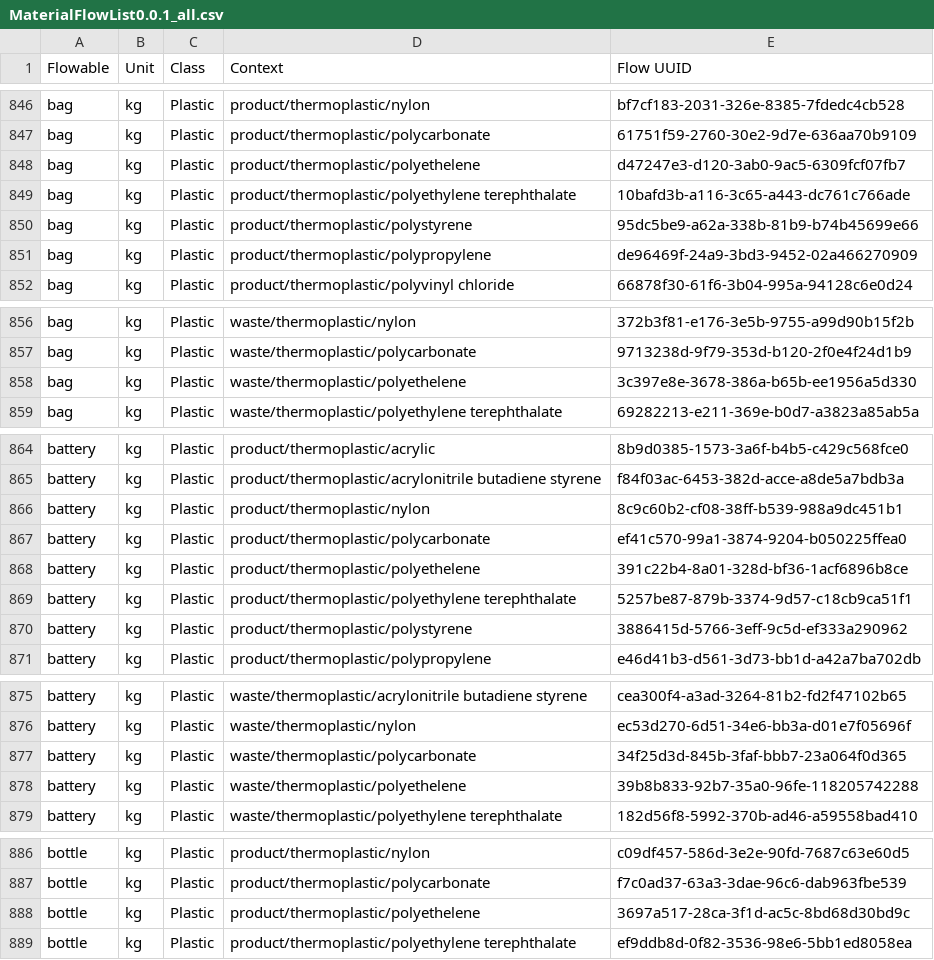
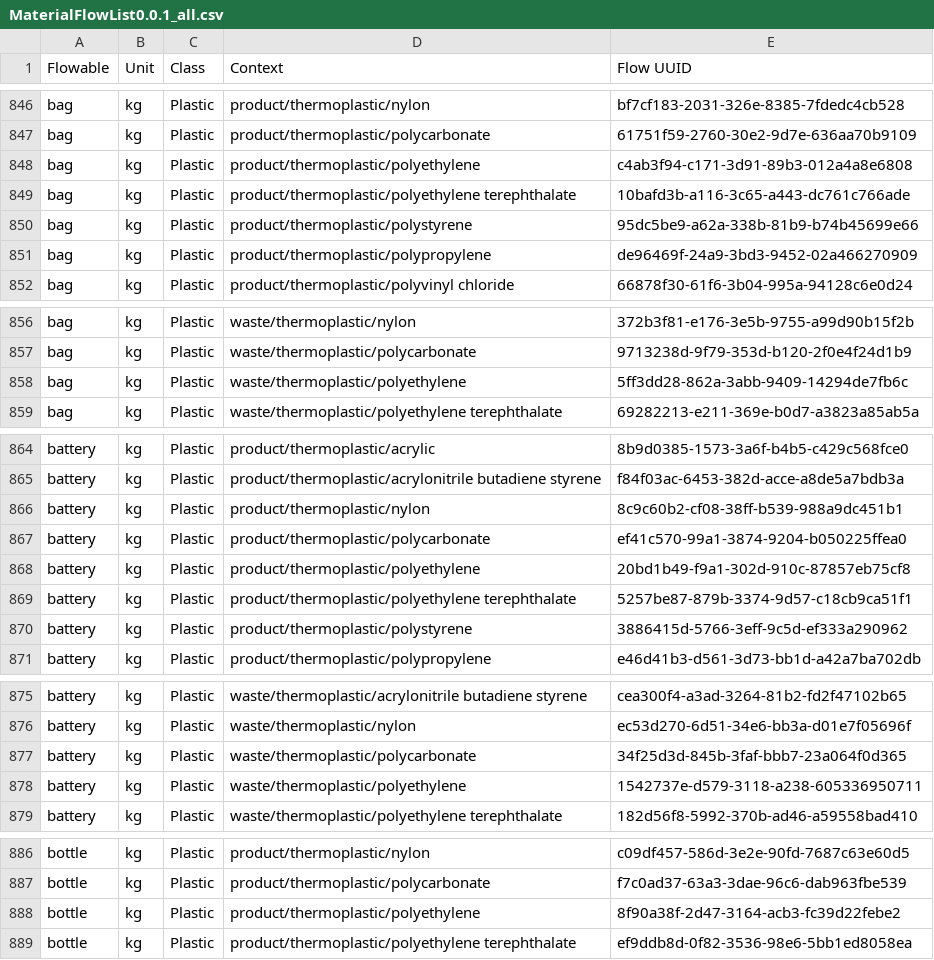
Before and after one commit to USEPA/materialflowlist, a CSV file: materialflowlist/output/MaterialFlowList0.0.1_all.csv, drawn as a sheet; only a part is shown, gaps mark what is left out; the diff covers the shown part only.

```diff
--- a/materialflowlist/output/MaterialFlowList0.0.1_all.csv
+++ b/materialflowlist/output/MaterialFlowList0.0.1_all.csv
@@ -847,3 +847,3 @@ bag,kg,Plastic,product/thermoplastic/nylon,bf7cf183-2031-326e-8385-7fdedc4cb528
 bag,kg,Plastic,product/thermoplastic/polycarbonate,61751f59-2760-30e2-9d7e-636aa70b9109
-bag,kg,Plastic,product/thermoplastic/polyethelene,d47247e3-d120-3ab0-9ac5-6309fcf07fb7
+bag,kg,Plastic,product/thermoplastic/polyethylene,c4ab3f94-c171-3d91-89b3-012a4a8e6808
 bag,kg,Plastic,product/thermoplastic/polyethylene terephthalate,10bafd3b-a116-3c65-a443-dc761c766ade
@@ -857,3 +857,3 @@ bag,kg,Plastic,waste/thermoplastic/nylon,372b3f81-e176-3e5b-9755-a99d90b15f2b
 bag,kg,Plastic,waste/thermoplastic/polycarbonate,9713238d-9f79-353d-b120-2f0e4f24d1b9
-bag,kg,Plastic,waste/thermoplastic/polyethelene,3c397e8e-3678-386a-b65b-ee1956a5d330
+bag,kg,Plastic,waste/thermoplastic/polyethylene,5ff3dd28-862a-3abb-9409-14294de7fb6c
 bag,kg,Plastic,waste/thermoplastic/polyethylene terephthalate,69282213-e211-369e-b0d7-a3823a85ab5a
@@ -867,3 +867,3 @@ battery,kg,Plastic,product/thermoplastic/nylon,8c9c60b2-cf08-38ff-b539-988a9dc45
 battery,kg,Plastic,product/thermoplastic/polycarbonate,ef41c570-99a1-3874-9204-b050225ffea0
-battery,kg,Plastic,product/thermoplastic/polyethelene,391c22b4-8a01-328d-bf36-1acf6896b8ce
+battery,kg,Plastic,product/thermoplastic/polyethylene,20bd1b49-f9a1-302d-910c-87857eb75cf8
 battery,kg,Plastic,product/thermoplastic/polyethylene terephthalate,5257be87-879b-3374-9d57-c18cb9ca51f1
@@ -877,3 +877,3 @@ battery,kg,Plastic,waste/thermoplastic/nylon,ec53d270-6d51-34e6-bb3a-d01e7f05696
 battery,kg,Plastic,waste/thermoplastic/polycarbonate,34f25d3d-845b-3faf-bbb7-23a064f0d365
-battery,kg,Plastic,waste/thermoplastic/polyethelene,39b8b833-92b7-35a0-96fe-118205742288
+battery,kg,Plastic,waste/thermoplastic/polyethylene,1542737e-d579-3118-a238-605336950711
 battery,kg,Plastic,waste/thermoplastic/polyethylene terephthalate,182d56f8-5992-370b-ad46-a59558bad410
@@ -887,3 +887,3 @@ bottle,kg,Plastic,product/thermoplastic/nylon,c09df457-586d-3e2e-90fd-7687c63e60
 bottle,kg,Plastic,product/thermoplastic/polycarbonate,f7c0ad37-63a3-3dae-96c6-dab963fbe539
-bottle,kg,Plastic,product/thermoplastic/polyethelene,3697a517-28ca-3f1d-ac5c-8bd68d30bd9c
+bottle,kg,Plastic,product/thermoplastic/polyethylene,8f90a38f-2d47-3164-acb3-fc39d22febe2
 bottle,kg,Plastic,product/thermoplastic/polyethylene terephthalate,ef9ddb8d-0f82-3536-98e6-5bb1ed8058ea
```
Also changed, not shown: 54 edited cells elsewhere in this file, materialflowlist/flowmapping/CalRecycle.csv, materialflowlist/input/Contexts.csv, 1 other file.
